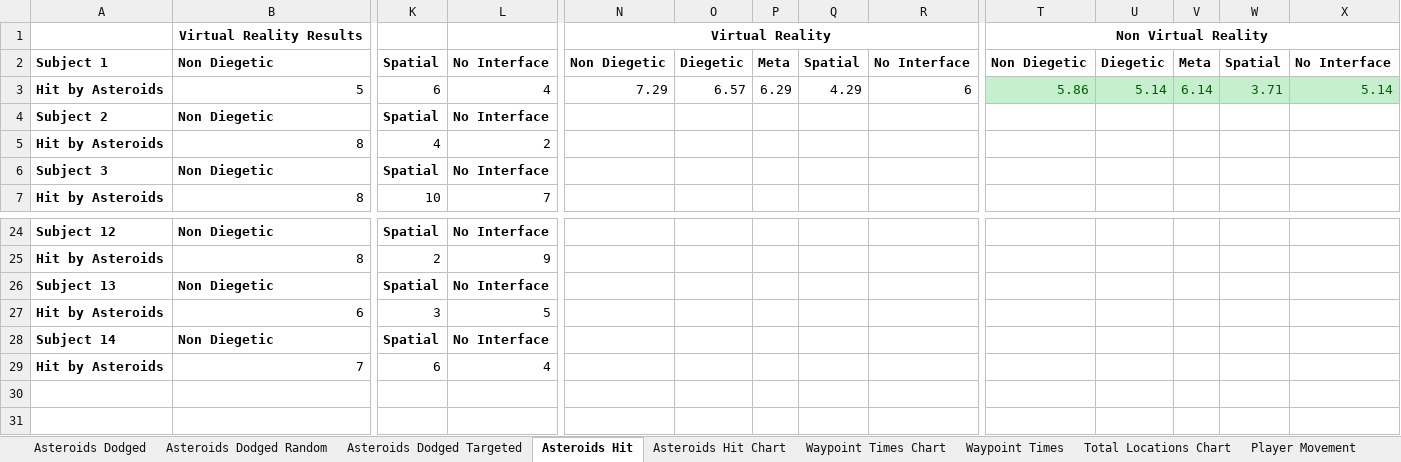
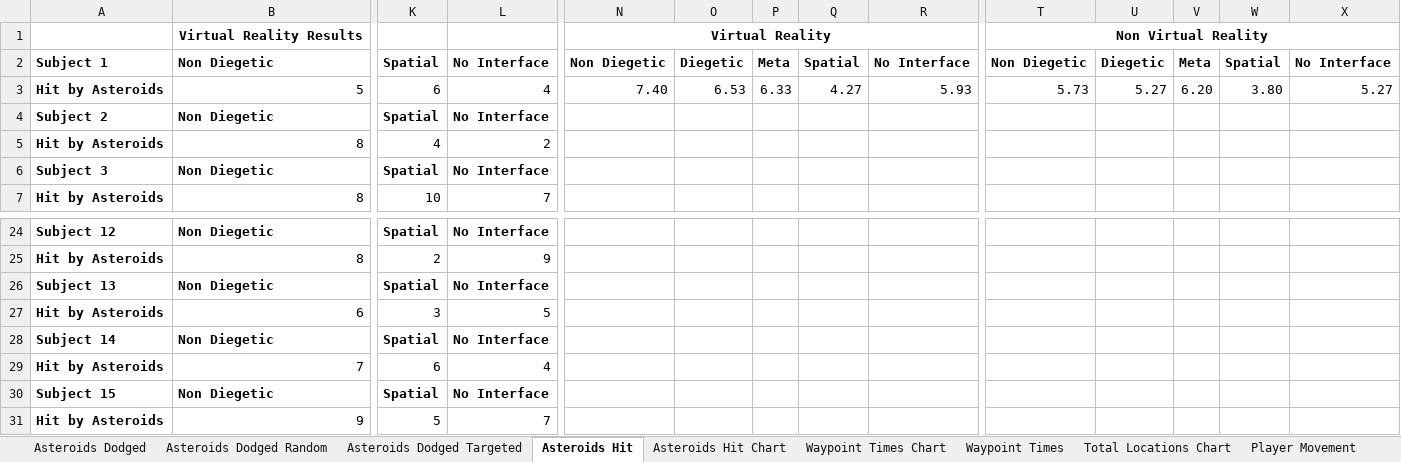
Before and after one commit to TimothyOneill/MastersProject, an Excel workbook: Documents/ResultsAnalyse.xlsx, sheet Asteroids Hit, drawn as a sheet; only a part is shown, gaps mark what is left out; values as stored, in another font and other column widths than the file's, no borders; rows hold the shown columns only; the diff names each change by its address in the sheet, - before the commit and + after, or states it on an @@ line.

```diff
--- a/Documents/ResultsAnalyse.xlsx (sheet Asteroids Hit)
+++ b/Documents/ResultsAnalyse.xlsx (sheet Asteroids Hit)
-N3: 7.29
+N3: 7.40
-O3: 6.57
+O3: 6.53
-P3: 6.29
+P3: 6.33
-Q3: 4.29
+Q3: 4.27
-R3: 6
+R3: 5.93
-T3: 5.86
+T3: 5.73
@@ T3:X3 fill: #C6EFCE → none, text colour: #006100 → black @@
-U3: 5.14
+U3: 5.27
-V3: 6.14
+V3: 6.20
-W3: 3.71
+W3: 3.80
-X3: 5.14
+X3: 5.27
+row 30: Subject 15 | Non Diegetic | Spatial | No Interface
+row 31: Hit by Asteroids | 9 | 5 | 7
```
Also changed, not shown: sheet Player Movement, sheet Waypoint Times, sheet Asteroids Dodged, formulas that keep their value, charts or pictures, 3 other files.
